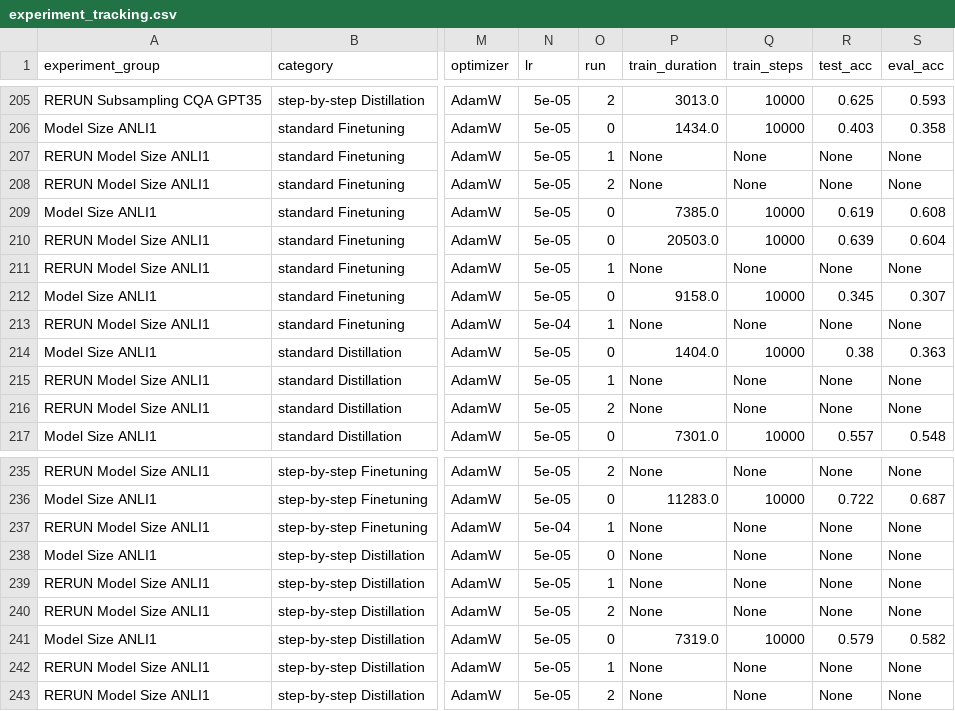
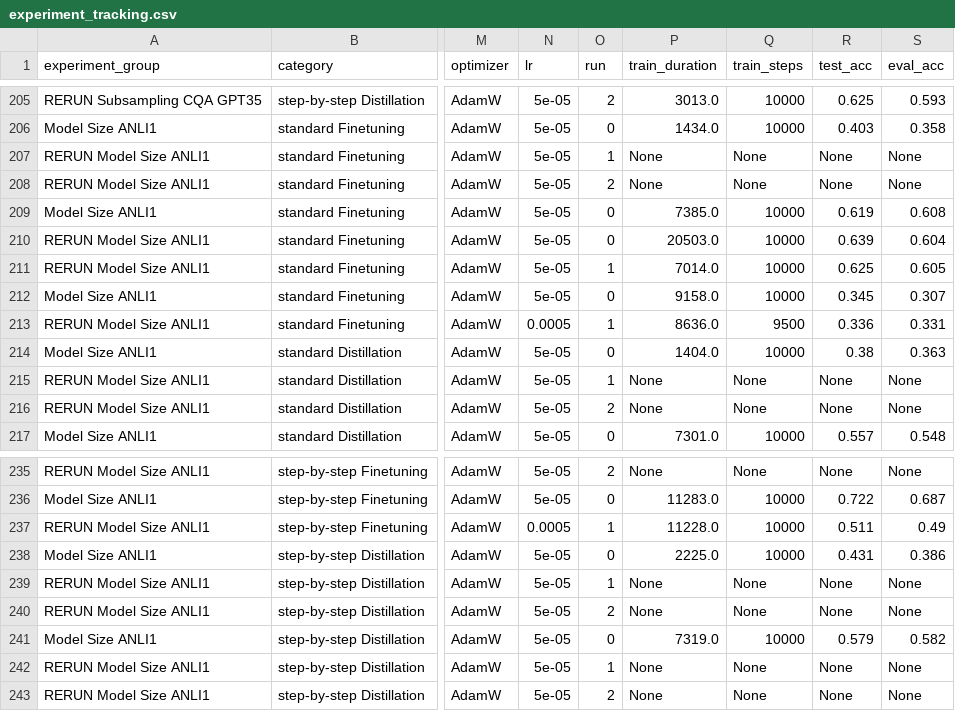
Before and after one commit to lukasvoege/ZeroShot-step-by-step-distillation, a CSV file: experiment-tracking/experiment_tracking.csv, drawn as a sheet; only a part is shown, gaps mark what is left out; the diff covers the shown part only; the diff names each change by its address in the sheet, - before the commit and + after, or states it on an @@ line.

```diff
--- a/experiment-tracking/experiment_tracking.csv
+++ b/experiment-tracking/experiment_tracking.csv
-P211 (train_duration): None
+P211 (train_duration): 7014.0
-Q211 (train_steps): None
+Q211 (train_steps): 10000
-R211 (test_acc): None
+R211 (test_acc): 0.625
-S211 (eval_acc): None
+S211 (eval_acc): 0.605
-N213 (lr): 5e-04
+N213 (lr): 0.0005
-P213 (train_duration): None
+P213 (train_duration): 8636.0
-Q213 (train_steps): None
+Q213 (train_steps): 9500
-R213 (test_acc): None
+R213 (test_acc): 0.336
-S213 (eval_acc): None
+S213 (eval_acc): 0.331
-N237 (lr): 5e-04
+N237 (lr): 0.0005
-P237 (train_duration): None
+P237 (train_duration): 11228.0
-Q237:Q238 (train_steps): None
+Q237:Q238 (train_steps): 10000
-R237 (test_acc): None
+R237 (test_acc): 0.511
-S237 (eval_acc): None
+S237 (eval_acc): 0.49
-P238 (train_duration): None
+P238 (train_duration): 2225.0
-R238 (test_acc): None
+R238 (test_acc): 0.431
-S238 (eval_acc): None
+S238 (eval_acc): 0.386
```
Also changed, not shown: 37 edited cells elsewhere in this file.
